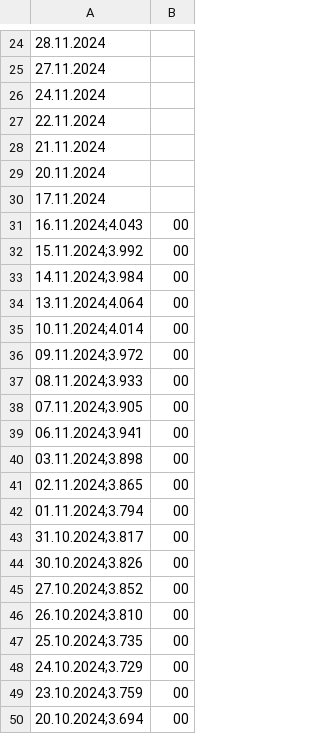
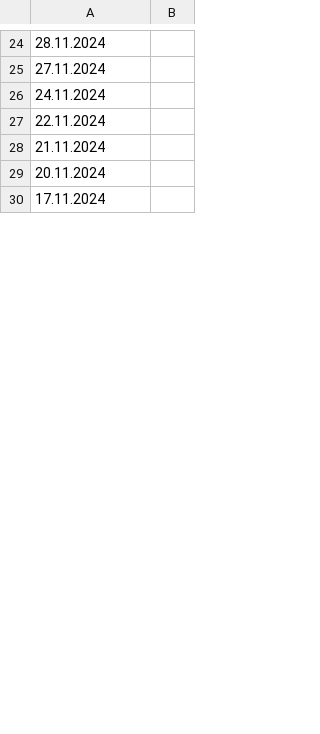
Before and after one commit to nunesisabella/Analise-Preditiva-Cacau, a CSV file: Teste_Cacau_2024.csv, drawn as a sheet; only a part is shown, gaps mark what is left out; the diff covers the shown part only.

```diff
--- a/Teste_Cacau_2024.csv
+++ b/Teste_Cacau_2024.csv
@@ -30,21 +30 @@
 17.11.2024
-16.11.2024;4.043,00
-15.11.2024;3.992,00
-14.11.2024;3.984,00
-13.11.2024;4.064,00
-10.11.2024;4.014,00
-09.11.2024;3.972,00
-08.11.2024;3.933,00
-07.11.2024;3.905,00
-06.11.2024;3.941,00
-03.11.2024;3.898,00
-02.11.2024;3.865,00
-01.11.2024;3.794,00
-31.10.2024;3.817,00
-30.10.2024;3.826,00
-27.10.2024;3.852,00
-26.10.2024;3.810,00
-25.10.2024;3.735,00
-24.10.2024;3.729,00
-23.10.2024;3.759,00
-20.10.2024;3.694,00
```
Also changed, not shown: 58 added rows and 38 removed rows elsewhere in this file.
